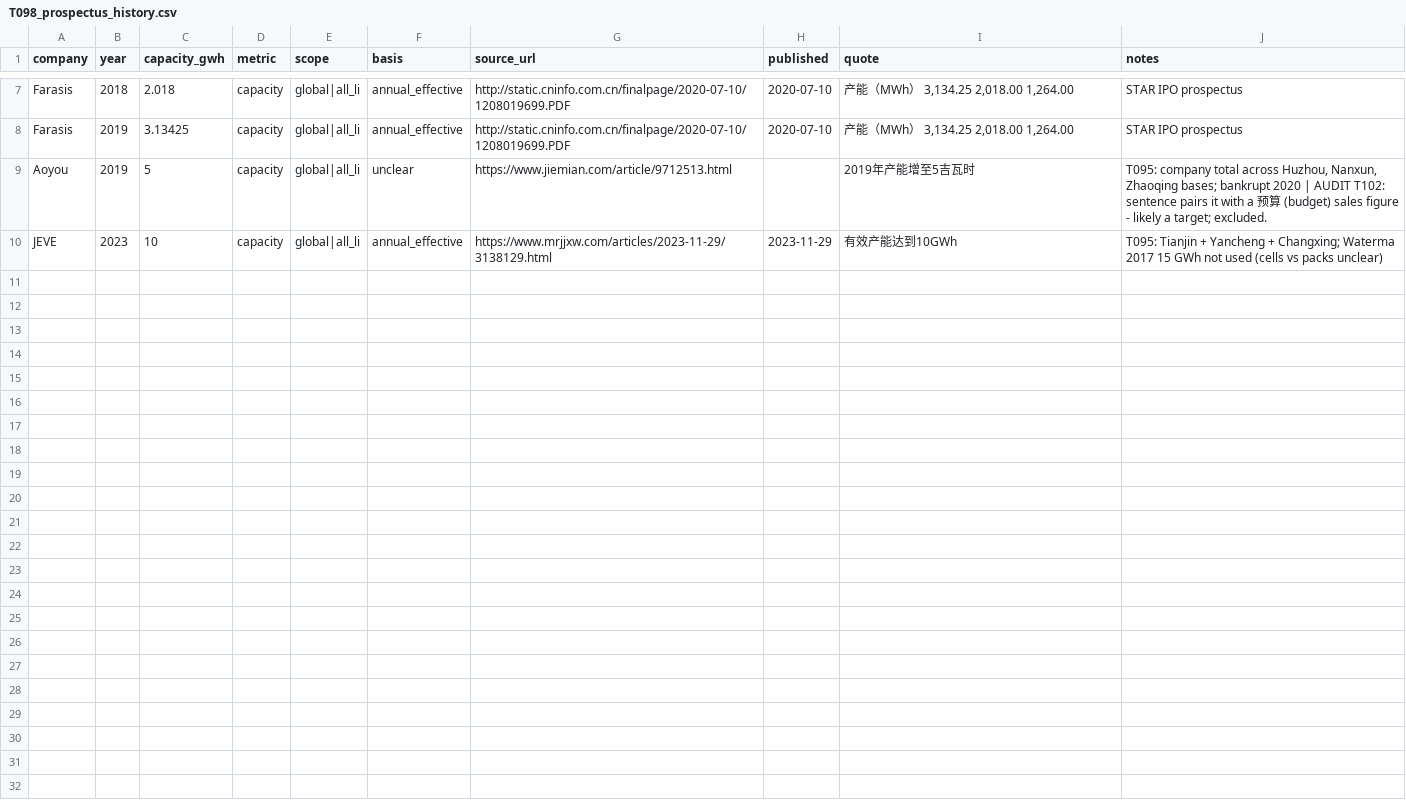
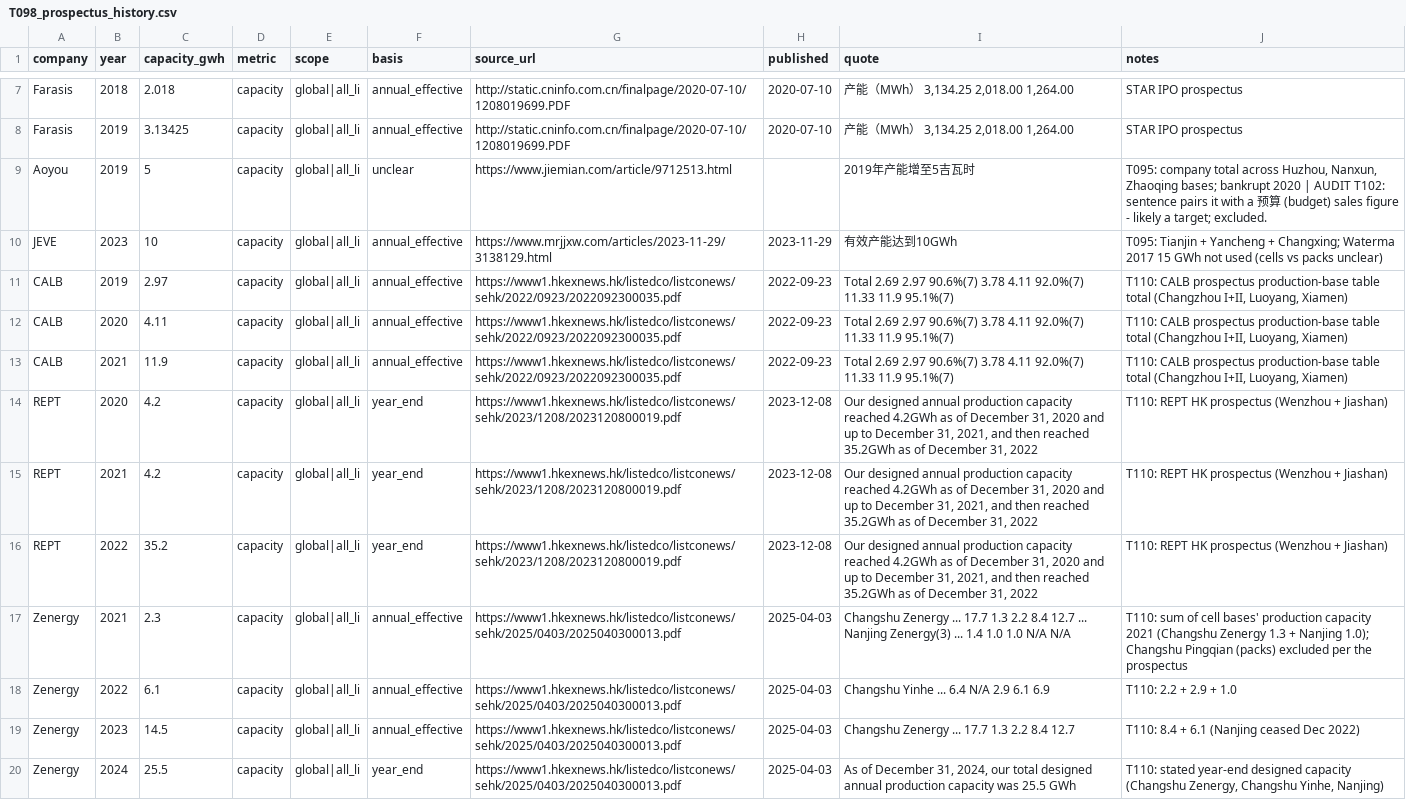
Before and after one commit to dmw24/BatteryFactory, a CSV file: data/reference/company_capacity/T098_prospectus_history.csv, drawn as a sheet; only a part is shown, gaps mark what is left out.

```diff
--- a/data/reference/company_capacity/T098_prospectus_history.csv
+++ b/data/reference/company_capacity/T098_prospectus_history.csv
@@ -10 +10,11 @@ Aoyou,2019,5,capacity,global|all_li,unclear,https://www.jiemian.com/article/9712
 JEVE,2023,10,capacity,global|all_li,annual_effective,https://www.mrjjxw.com/articles/2023-11-29/3138129.html,2023-11-29,有效产能达到10GWh,T095: Tianjin + Yancheng + Changxing; Waterma 2017 15 GWh not used (cells vs packs unclear)
+CALB,2019,2.97,capacity,global|all_li,annual_effective,https://www1.hkexnews.hk/listedco/listconews/sehk/2022/0923/2022092300035.pdf,2022-09-23,Total 2.69 2.97 90.6%(7) 3.78 4.11 92.0%(7) 11.33 11.9 95.1%(7),"T110: CALB prospectus production-base table total (Changzhou I+II, Luoyang, Xiamen)"
+CALB,2020,4.11,capacity,global|all_li,annual_effective,https://www1.hkexnews.hk/listedco/listconews/sehk/2022/0923/2022092300035.pdf,2022-09-23,Total 2.69 2.97 90.6%(7) 3.78 4.11 92.0%(7) 11.33 11.9 95.1%(7),"T110: CALB prospectus production-base table total (Changzhou I+II, Luoyang, Xiamen)"
+CALB,2021,11.9,capacity,global|all_li,annual_effective,https://www1.hkexnews.hk/listedco/listconews/sehk/2022/0923/2022092300035.pdf,2022-09-23,Total 2.69 2.97 90.6%(7) 3.78 4.11 92.0%(7) 11.33 11.9 95.1%(7),"T110: CALB prospectus production-base table total (Changzhou I+II, Luoyang, Xiamen)"
+REPT,2020,4.2,capacity,global|all_li,year_end,https://www1.hkexnews.hk/listedco/listconews/sehk/2023/1208/2023120800019.pdf,2023-12-08,"Our designed annual production capacity reached 4.2GWh as of December 31, 2020 and up to December 31, 2021, and then reached 35.2GWh as of December 31, 2022",T110: REPT HK prospectus (Wenzhou + Jiashan)
+REPT,2021,4.2,capacity,global|all_li,year_end,https://www1.hkexnews.hk/listedco/listconews/sehk/2023/1208/2023120800019.pdf,2023-12-08,"Our designed annual production capacity reached 4.2GWh as of December 31, 2020 and up to December 31, 2021, and then reached 35.2GWh as of December 31, 2022",T110: REPT HK prospectus (Wenzhou + Jiashan)
+REPT,2022,35.2,capacity,global|all_li,year_end,https://www1.hkexnews.hk/listedco/listconews/sehk/2023/1208/2023120800019.pdf,2023-12-08,"Our designed annual production capacity reached 4.2GWh as of December 31, 2020 and up to December 31, 2021, and then reached 35.2GWh as of December 31, 2022",T110: REPT HK prospectus (Wenzhou + Jiashan)
+Zenergy,2021,2.3,capacity,global|all_li,annual_effective,https://www1.hkexnews.hk/listedco/listconews/sehk/2025/0403/2025040300013.pdf,2025-04-03,Changshu Zenergy ... 17.7 1.3 2.2 8.4 12.7 ... Nanjing Zenergy(3) ... 1.4 1.0 1.0 N/A N/A,T110: sum of cell bases' production capacity 2021 (Changshu Zenergy 1.3 + Nanjing 1.0); Changshu Pingqian (packs) excluded per the prospectus
+Zenergy,2022,6.1,capacity,global|all_li,annual_effective,https://www1.hkexnews.hk/listedco/listconews/sehk/2025/0403/2025040300013.pdf,2025-04-03,Changshu Yinhe ... 6.4 N/A 2.9 6.1 6.9,T110: 2.2 + 2.9 + 1.0
+Zenergy,2023,14.5,capacity,global|all_li,annual_effective,https://www1.hkexnews.hk/listedco/listconews/sehk/2025/0403/2025040300013.pdf,2025-04-03,Changshu Zenergy ... 17.7 1.3 2.2 8.4 12.7,T110: 8.4 + 6.1 (Nanjing ceased Dec 2022)
+Zenergy,2024,25.5,capacity,global|all_li,year_end,https://www1.hkexnews.hk/listedco/listconews/sehk/2025/0403/2025040300013.pdf,2025-04-03,"As of December 31, 2024, our total designed annual production capacity was 25.5 GWh","T110: stated year-end designed capacity (Changshu Zenergy, Changshu Yinhe, Nanjing)"
```
Also changed, not shown: capacity_by_year.csv, capacity_by_year_e.csv, 9 other files.
